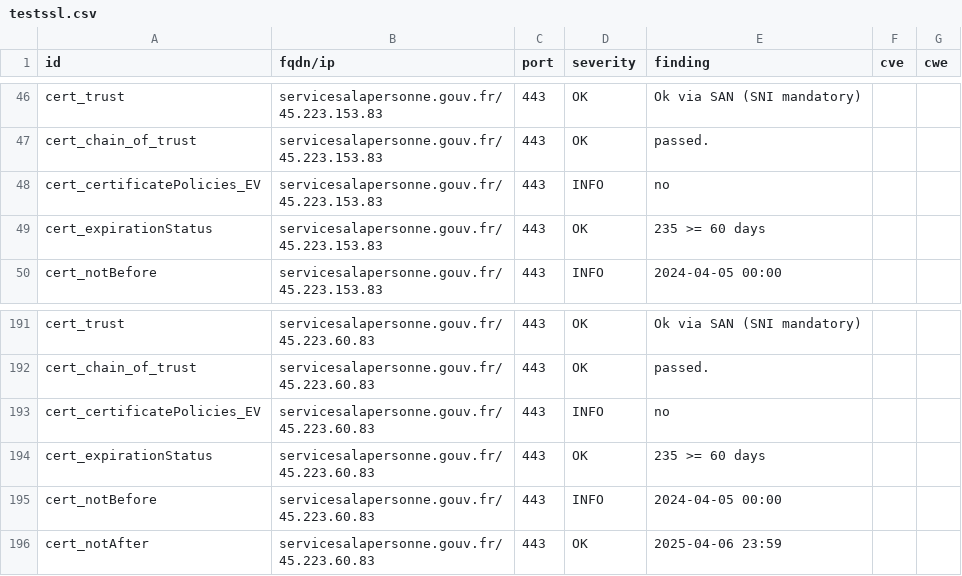
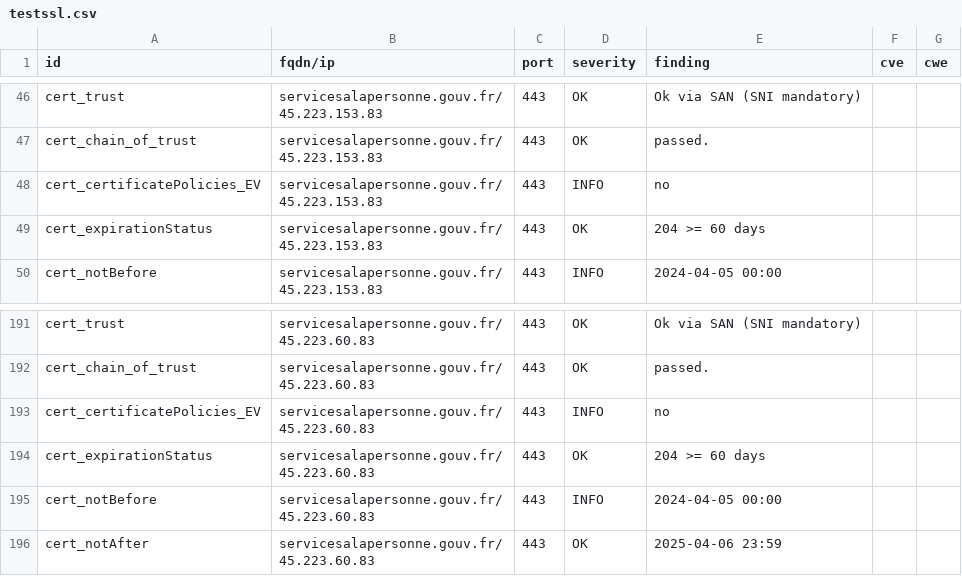
Before and after one commit to GKO-org/dashlordPrd9, a CSV file: results/aHR0cHM6Ly9zZXJ2aWNlc2FsYXBlcnNvbm5lLmdvdXYuZnI=/testssl.csv, drawn as a sheet; only a part is shown, gaps mark what is left out.

```diff
--- a/results/aHR0cHM6Ly9zZXJ2aWNlc2FsYXBlcnNvbm5lLmdvdXYuZnI=/testssl.csv
+++ b/results/aHR0cHM6Ly9zZXJ2aWNlc2FsYXBlcnNvbm5lLmdvdXYuZnI=/testssl.csv
@@ -48,3 +48,3 @@
 "cert_certificatePolicies_EV","servicesalapersonne.gouv.fr/45.223.153.83","443","INFO","no","",""
-"cert_expirationStatus","servicesalapersonne.gouv.fr/45.223.153.83","443","OK","235 >= 60 days","",""
+"cert_expirationStatus","servicesalapersonne.gouv.fr/45.223.153.83","443","OK","204 >= 60 days","",""
 "cert_notBefore","servicesalapersonne.gouv.fr/45.223.153.83","443","INFO","2024-04-05 00:00","",""
@@ -193,3 +193,3 @@
 "cert_certificatePolicies_EV","servicesalapersonne.gouv.fr/45.223.60.83","443","INFO","no","",""
-"cert_expirationStatus","servicesalapersonne.gouv.fr/45.223.60.83","443","OK","235 >= 60 days","",""
+"cert_expirationStatus","servicesalapersonne.gouv.fr/45.223.60.83","443","OK","204 >= 60 days","",""
 "cert_notBefore","servicesalapersonne.gouv.fr/45.223.60.83","443","INFO","2024-04-05 00:00","",""
```
Also changed, not shown: 10 other files.
